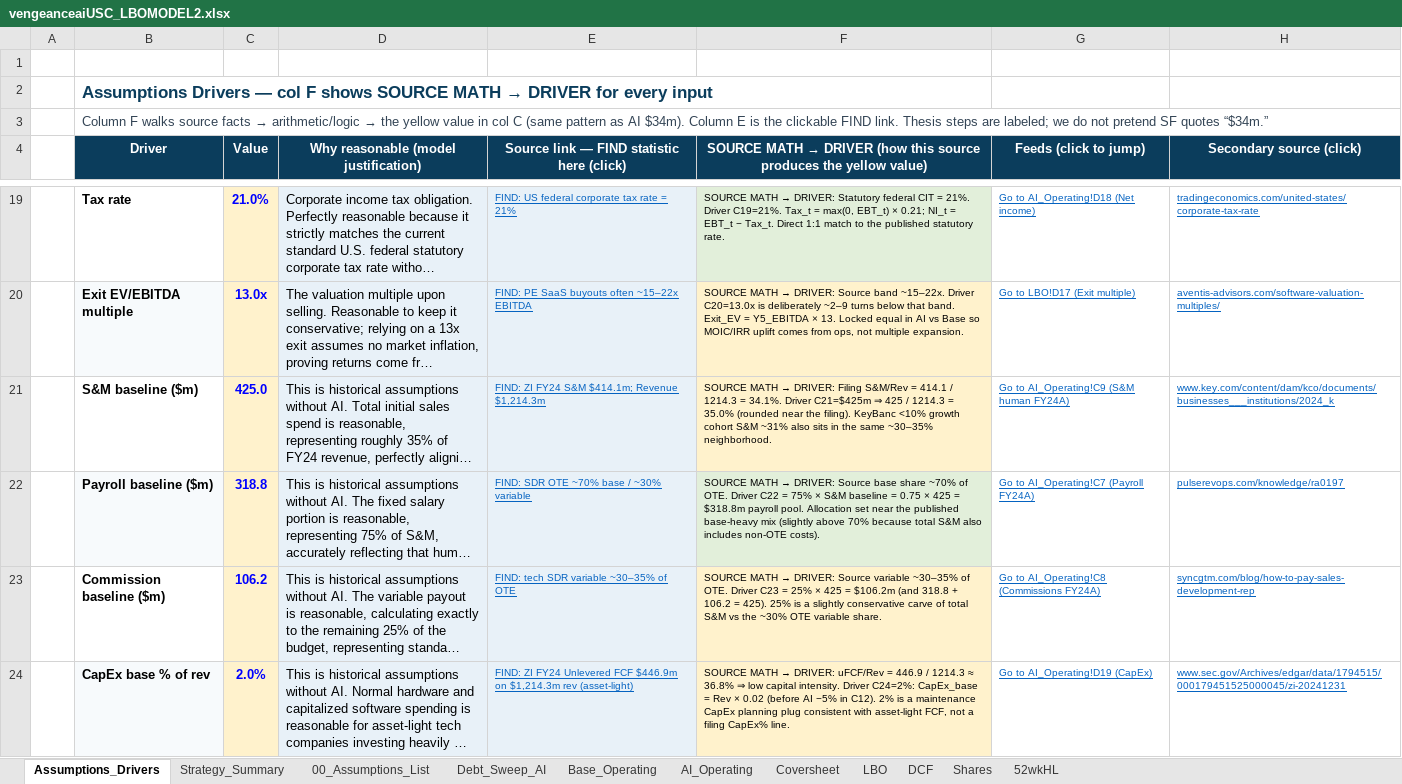
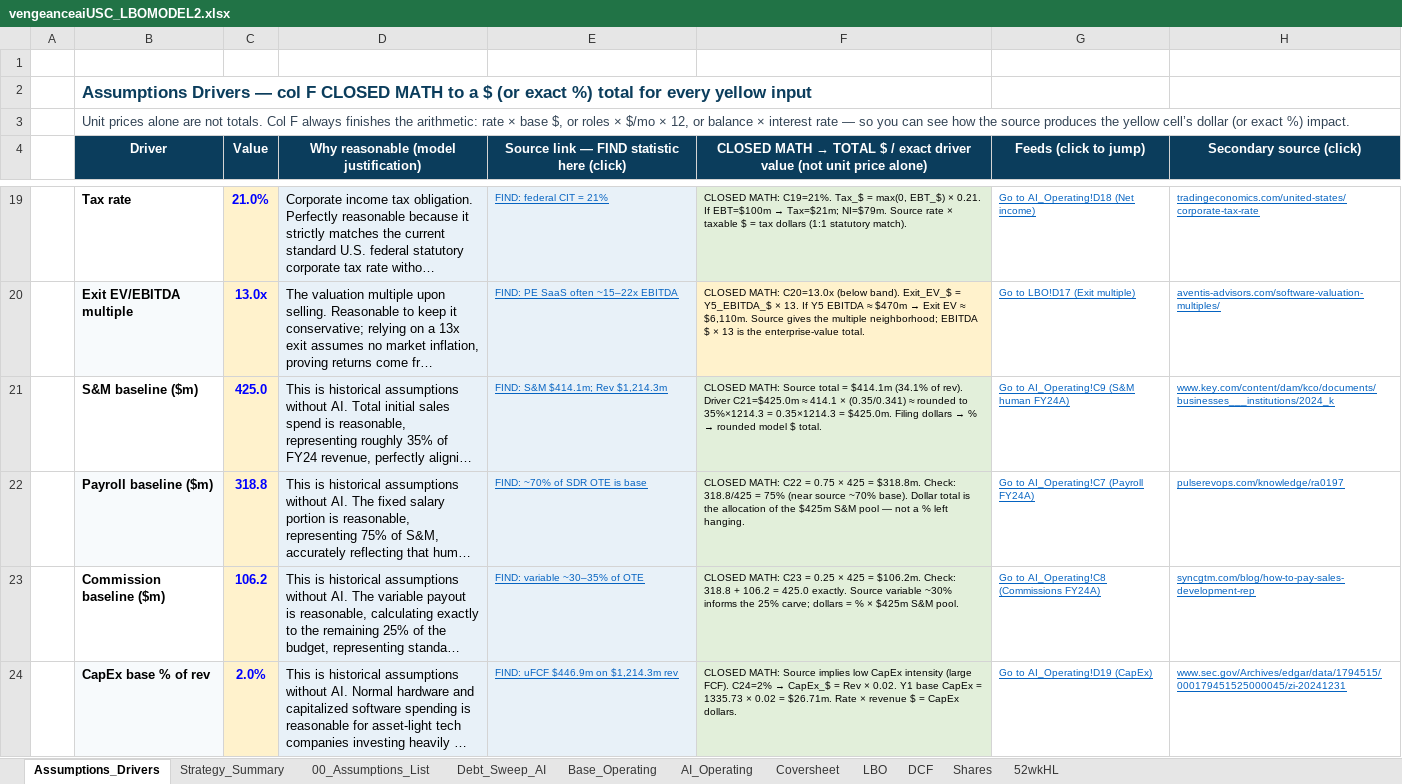
Before and after one commit to vengeanceaiUSC/Rainmaker, an Excel workbook: LBO/output/vengeanceaiUSC_LBOMODEL2.xlsx, sheet Assumptions_Drivers, drawn as a sheet; only a part is shown, gaps mark what is left out; long unchanged cells end in …; values as stored, in another font and other column widths than the file's, no borders; the diff covers the shown part only; the diff names each change by its address in the sheet, - before the commit and + after, or states it on an @@ line.

```diff
--- a/LBO/output/vengeanceaiUSC_LBOMODEL2.xlsx (sheet Assumptions_Drivers)
+++ b/LBO/output/vengeanceaiUSC_LBOMODEL2.xlsx (sheet Assumptions_Drivers)
@@ B2 (Driver): …col F shows SOURCE MATH → DRIVER for every input → …col F CLOSED MATH to a $ (or exact %) total for every yellow input @@
@@ B3 (Driver): Column F walks source facts → arithmetic/logic → the yellow value in col C (same pattern as AI $34m). Column E is the clickable FIND link. Thesis steps are labeled; we do not pretend SF quotes “$34m.” → Unit prices alone are not totals. Col F always finishes the arithmetic: rate × base $, or roles × $/mo × 12, or balance × interest rate — so you can see how the source produces the yellow cell’s dollar (or exact %) impact. @@
@@ F4: SOURCE MATH → DRIVER (how this source produces the yellow value) → CLOSED MATH → TOTAL $ / exact driver value (not unit price alone) @@
-E19: FIND: US federal corporate tax rate = 21%
+E19: FIND: federal CIT = 21%
@@ F19: SOURCE MATH → DRIVER: Statutory federal CIT = 21%. Driver C19=21%. Tax_t = max(0, EBT_t) × 0.21; NI_t = EBT_t − Tax_t. Direct 1:1 match to the published statutory rate. → CLOSED MATH: C19=21%. Tax_$ = max(0, EBT_$) × 0.21. If EBT=$100m → Tax=$21m; NI=$79m. Source rate × taxable $ = tax dollars (1:1 statutory match). @@
-E20: FIND: PE SaaS buyouts often ~15–22x EBITDA
+E20: FIND: PE SaaS often ~15–22x EBITDA
@@ F20: SOURCE MATH → DRIVER: Source band ~15–22x. Driver C20=13.0x is deliberately ~2–9 turns below that band. Exit_EV = Y5_EBITDA × 13. Locked equal in AI vs Base so MOIC/IRR uplift comes from ops, not multiple expansion. → CLOSED MATH: C20=13.0x (below band). Exit_EV_$ = Y5_EBITDA_$ × 13. If Y5 EBITDA ≈ $470m → Exit EV ≈ $6,110m. Source gives the multiple neighborhood; EBITDA $ × 13 is the enterprise-value total. @@
-E21: FIND: ZI FY24 S&M $414.1m; Revenue $1,214.3m
+E21: FIND: S&M $414.1m; Rev $1,214.3m
@@ F21: SOURCE MATH → DRIVER: Filing S&M/Rev = 414.1 / 1214.3 = 34.1%. Driver C21=$425m ⇒ 425 / 1214.3 = 35.0% (rounded near the filing). KeyBanc <10% growth cohort S&M ~31% also sits in the same ~30–35% neighborhood. → CLOSED MATH: Source total = $414.1m (34.1% of rev). Driver C21=$425.0m ≈ 414.1 × (0.35/0.341) ≈ rounded to 35%×1214.3 = 0.35×1214.3 = $425.0m. Filing dollars → % → rounded model $ total. @@
-F21 fill: #FFF2CC
+F21 fill: #E2EFDA
-E22: FIND: SDR OTE ~70% base / ~30% variable
+E22: FIND: ~70% of SDR OTE is base
@@ F22: SOURCE MATH → DRIVER: Source base share ~70% of OTE. Driver C22 = 75% × S&M baseline = 0.75 × 425 = $318.8m payroll pool. Allocation set near the published base-heavy mix (slightly above 70% because total S&M also includes non-OTE costs). → CLOSED MATH: C22 = 0.75 × 425 = $318.8m. Check: 318.8/425 = 75% (near source ~70% base). Dollar total is the allocation of the $425m S&M pool — not a % left hanging. @@
-E23: FIND: tech SDR variable ~30–35% of OTE
+E23: FIND: variable ~30–35% of OTE
@@ F23: SOURCE MATH → DRIVER: Source variable ~30–35% of OTE. Driver C23 = 25% × 425 = $106.2m (and 318.8 + 106.2 = 425). 25% is a slightly conservative carve of total S&M vs the ~30% OTE variable share. → CLOSED MATH: C23 = 0.25 × 425 = $106.2m. Check: 318.8 + 106.2 = 425.0 exactly. Source variable ~30% informs the 25% carve; dollars = % × $425m S&M pool. @@
-F23:F24 fill: #FFF2CC
+F23:F24 fill: #E2EFDA
-E24: FIND: ZI FY24 Unlevered FCF $446.9m on $1,214.3m rev (asset-light)
+E24: FIND: uFCF $446.9m on $1,214.3m rev
@@ F24: SOURCE MATH → DRIVER: uFCF/Rev = 446.9 / 1214.3 ≈ 36.8% ⇒ low capital intensity. Driver C24=2%: CapEx_base = Rev × 0.02 (before AI −5% in C12). 2% is a maintenance CapEx planning plug consistent with asset-light FCF, not a filing CapEx% line. → CLOSED MATH: Source implies low CapEx intensity (large FCF). C24=2% → CapEx_$ = Rev × 0.02. Y1 base CapEx = 1335.73 × 0.02 = $26.71m. Rate × revenue $ = CapEx dollars. @@
```
Also changed, not shown: 1 added row, 1 removed row, 34 edited cells and cell formats elsewhere in this sheet, vengeanceaiUSC_LBOMODEL2.xlsx, 2 other files.
